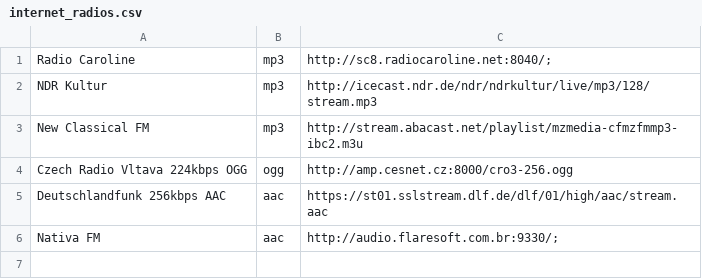
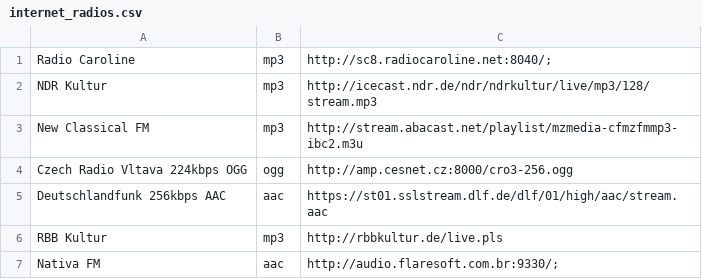
Before and after one commit to ts-custer/rip-and-direct-playback, a CSV file: internet_radios.csv, drawn as a sheet; the diff names each change by its address in the sheet, - before the commit and + after, or states it on an @@ line.

```diff
--- a/internet_radios.csv
+++ b/internet_radios.csv
+row 6: RBB Kultur | mp3 | http://rbbkultur.de/live.pls
```
Also changed, not shown: 3 other files.
